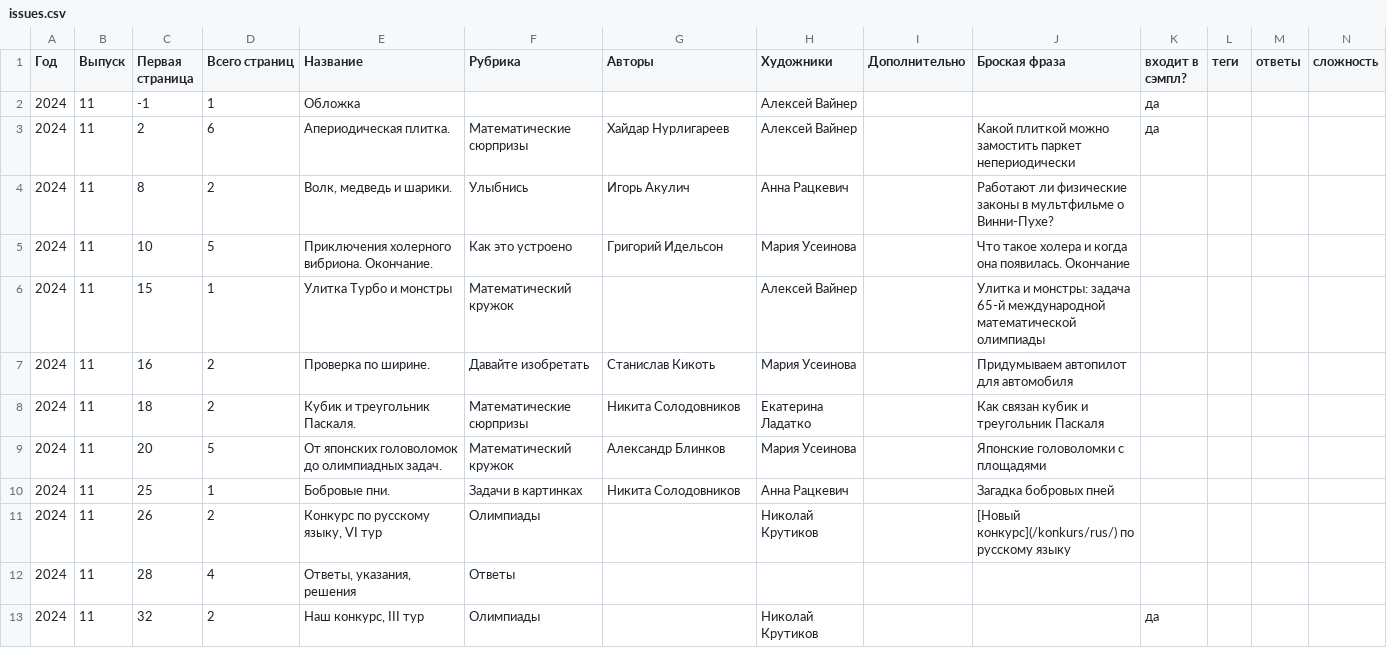
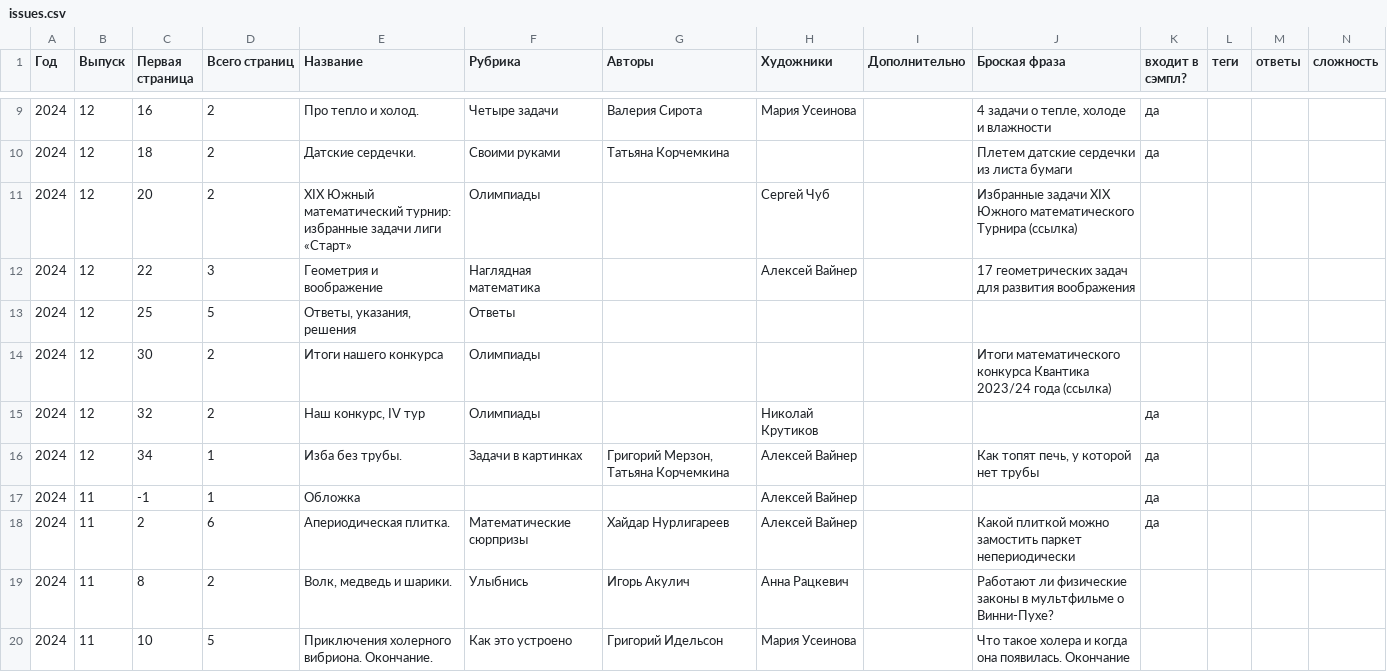
Before and after one commit to kvantik/hugo-kvantik, a CSV file: resources/csv/issues.csv, drawn as a sheet; only a part is shown, gaps mark what is left out; the shorter side is filled out with more unchanged rows; the diff covers the shown part only; the diff names each change by its address in the sheet, - before the commit and + after, or states it on an @@ line.

```diff
--- a/resources/csv/issues.csv
+++ b/resources/csv/issues.csv
+row 9: 2024 | 12 | 16 | 2 | Про тепло и холод. | Четыре задачи | Валерия Сирота | Мария Усеинова |  | 4 задачи о тепле, холоде и влажности | да
+row 10: 2024 | 12 | 18 | 2 | Датские сердечки. | Своими руками | Татьяна Корчемкина |  |  | Плетем датские сердечки из листа бумаги | да
+row 11: 2024 | 12 | 20 | 2 | XIX Южный математический турнир: избранные задачи лиги «Старт» | Олимпиады |  | Сергей Чуб |  | Избранные задачи XIX Южного математического Турнира (ссылка)
+row 12: 2024 | 12 | 22 | 3 | Геометрия и воображение | Наглядная математика |  | Алексей Вайнер |  | 17 геометрических задач для развития воображения
+row 13: 2024 | 12 | 25 | 5 | Ответы, указания, решения | Ответы
+row 14: 2024 | 12 | 30 | 2 | Итоги нашего конкурса | Олимпиады |  |  |  | Итоги математического конкурса Квантика 2023/24 года (ссылка)
+row 15: 2024 | 12 | 32 | 2 | Наш конкурс, IV тур | Олимпиады |  | Николай Крутиков |  |  | да
+row 16: 2024 | 12 | 34 | 1 | Изба без трубы. | Задачи в картинках | Григорий Мерзон, Татьяна Корчемкина | Алексей Вайнер |  | Как топят печь, у которой нет трубы | да
```
Also changed, not shown: 7 added rows elsewhere in this file, resources/csv/issues-buy.csv, 3 other files.
